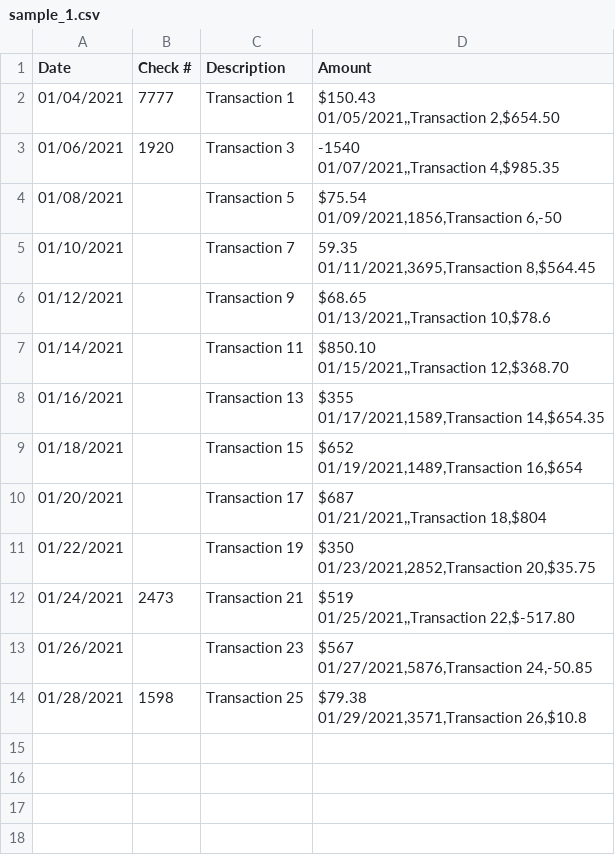
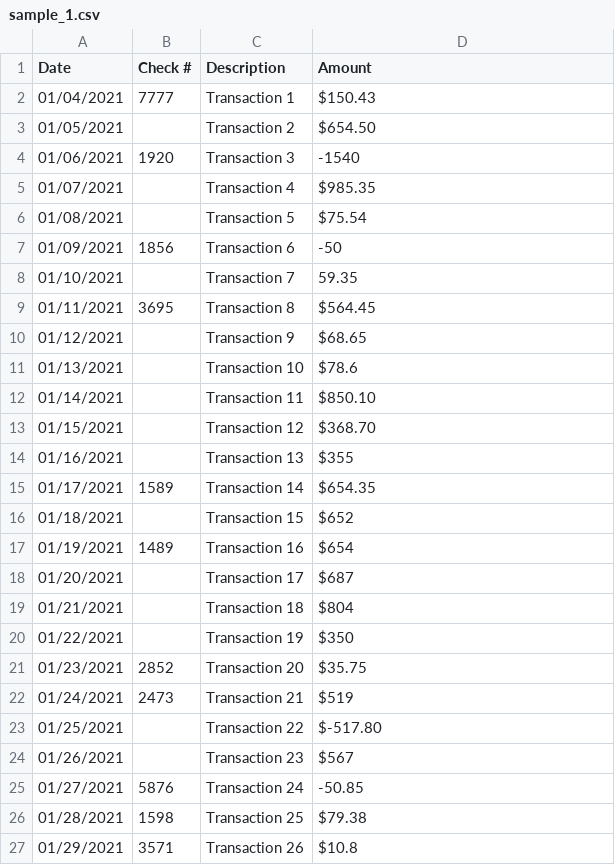
Before and after one commit to tiburcekouagou/procedural-php, a CSV file: transaction_files/sample_1.csv, drawn as a sheet.

Commit message:
implemented the function to show data in view

```diff
--- a/transaction_files/sample_1.csv
+++ b/transaction_files/sample_1.csv
@@ -1,27 +1,27 @@
 Date,Check #,Description, Amount
-01/04/2021,7777,Transaction 1,"$150.43
-01/05/2021,,Transaction 2,"$654.50
-01/06/2021,1920,Transaction 3,"-1540
-01/07/2021,,Transaction 4,"$985.35
-01/08/2021,,Transaction 5,"$75.54
-01/09/2021,1856,Transaction 6,"-50
-01/10/2021,,Transaction 7,"59.35
-01/11/2021,3695,Transaction 8,"$564.45
-01/12/2021,,Transaction 9,"$68.65
-01/13/2021,,Transaction 10,"$78.6
-01/14/2021,,Transaction 11,"$850.10
-01/15/2021,,Transaction 12,"$368.70
-01/16/2021,,Transaction 13,"$355
-01/17/2021,1589,Transaction 14,"$654.35
-01/18/2021,,Transaction 15,"$652
-01/19/2021,1489,Transaction 16,"$654
-01/20/2021,,Transaction 17,"$687
-01/21/2021,,Transaction 18,"$804
-01/22/2021,,Transaction 19,"$350
-01/23/2021,2852,Transaction 20,"$35.75
-01/24/2021,2473,Transaction 21,"$519
-01/25/2021,,Transaction 22,"$-517.80
-01/26/2021,,Transaction 23,"$567
-01/27/2021,5876,Transaction 24,"-50.85
-01/28/2021,1598,Transaction 25,"$79.38
-01/29/2021,3571,Transaction 26,"$10.8
+01/04/2021,7777,Transaction 1,"$150.43"
+01/05/2021,,Transaction 2,"$654.50"
+01/06/2021,1920,Transaction 3,"-1540"
+01/07/2021,,Transaction 4,"$985.35"
+01/08/2021,,Transaction 5,"$75.54"
+01/09/2021,1856,Transaction 6,"-50"
+01/10/2021,,Transaction 7,"59.35"
+01/11/2021,3695,Transaction 8,"$564.45"
+01/12/2021,,Transaction 9,"$68.65"
+01/13/2021,,Transaction 10,"$78.6"
+01/14/2021,,Transaction 11,"$850.10"
+01/15/2021,,Transaction 12,"$368.70"
+01/16/2021,,Transaction 13,"$355"
+01/17/2021,1589,Transaction 14,"$654.35"
+01/18/2021,,Transaction 15,"$652"
+01/19/2021,1489,Transaction 16,"$654"
+01/20/2021,,Transaction 17,"$687"
+01/21/2021,,Transaction 18,"$804"
+01/22/2021,,Transaction 19,"$350"
+01/23/2021,2852,Transaction 20,"$35.75"
+01/24/2021,2473,Transaction 21,"$519"
+01/25/2021,,Transaction 22,"$-517.80"
+01/26/2021,,Transaction 23,"$567"
+01/27/2021,5876,Transaction 24,"-50.85"
+01/28/2021,1598,Transaction 25,"$79.38"
+01/29/2021,3571,Transaction 26,"$10.8"
```
Also changed, not shown: 2 other files.
